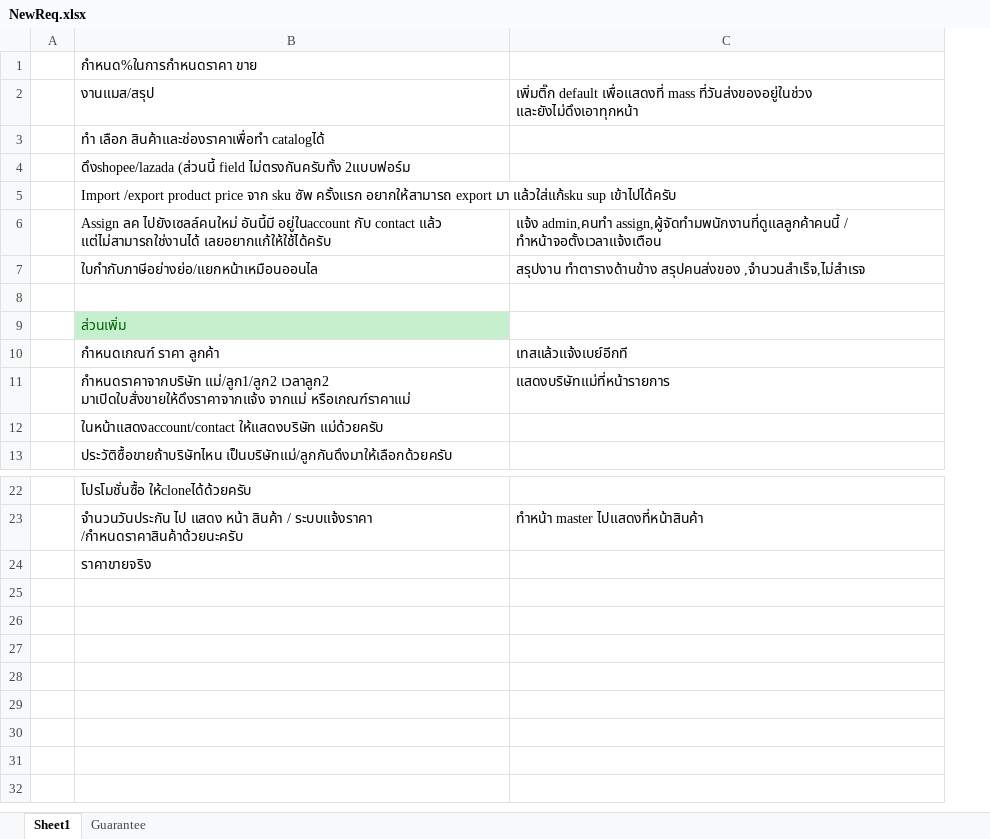
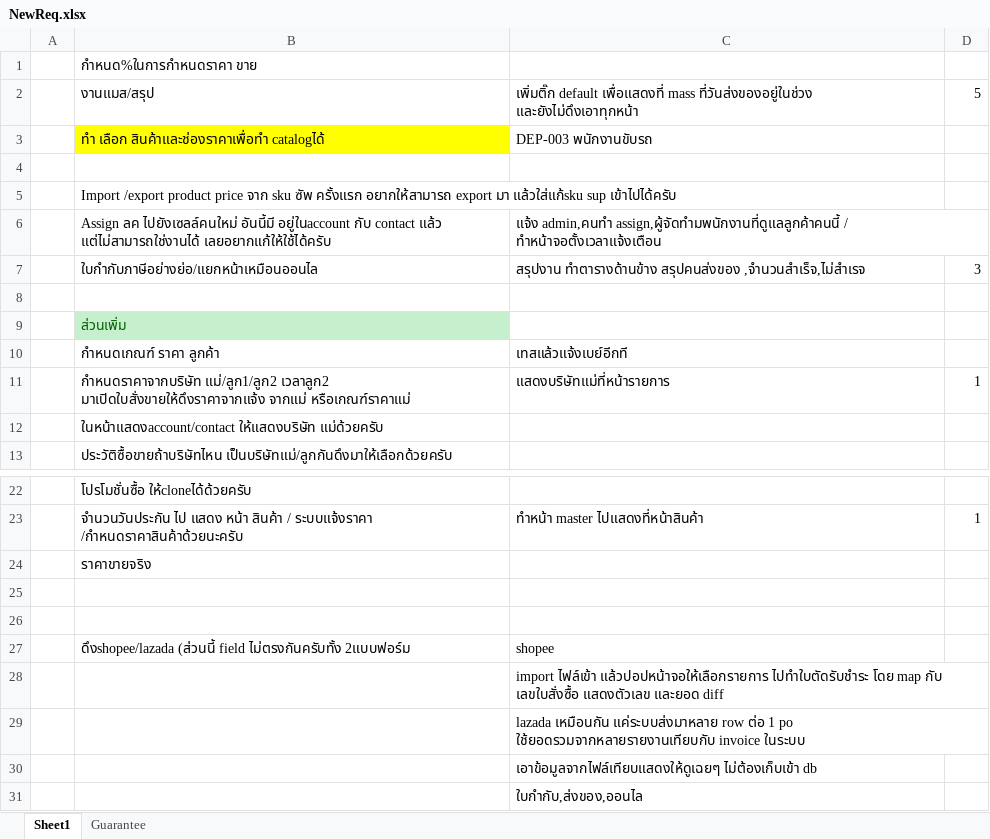
Before and after one commit to artit1981/ubproject, an Excel workbook: _Doc/20230208/NewReq.xlsx, sheet Sheet1, drawn as a sheet; only a part is shown, gaps mark what is left out; values as stored, in another font and other column widths than the file's, no borders; charts and pictures not drawn; the diff names each change by its address in the sheet, - before the commit and + after, or states it on an @@ line.

```diff
--- a/_Doc/20230208/NewReq.xlsx (sheet Sheet1)
+++ b/_Doc/20230208/NewReq.xlsx (sheet Sheet1)
+column D, rows 2-11: 5 |  |  |  |  | 3 |  |  |  | 1; row 23: 1
-B3 fill: none
+B3 fill: #FFFF00
-C3: (empty)
+C3: DEP-003 พนักงานขับรถ
-B4: ดึงshopee/lazada (ส่วนนี้ field ไม่ตรงกันครับทั้ง 2แบบฟอร์ม
+B4: (empty)
+row 25: (empty)
+row 26: (empty)
+row 27:  | ดึงshopee/lazada (ส่วนนี้ field ไม่ตรงกันครับทั้ง 2แบบฟอร์ม | shopee
+row 28:  |  | import ไฟล์เข้า แล้วปอปหน้าจอให้เลือกรายการ ไปทำใบตัดรับชำระ โดย map กับ เลขใบสั่งซื้อ แสดงตัวเลข และยอด diff
+row 29:  |  | lazada เหมือนกัน แค่ระบบส่งมาหลาย row ต่อ 1 po ใช้ยอดรวมจากหลายรายงานเทียบกับ invoice ในระบบ
+row 30:  |  | เอาข้อมูลจากไฟล์เทียบแสดงให้ดูเฉยๆ ไม่ต้องเก็บเข้า db
+row 31:  |  | ใบกำกับ,ส่งของ,ออนไล
```
Also changed, not shown: charts or pictures, 4 other files.
